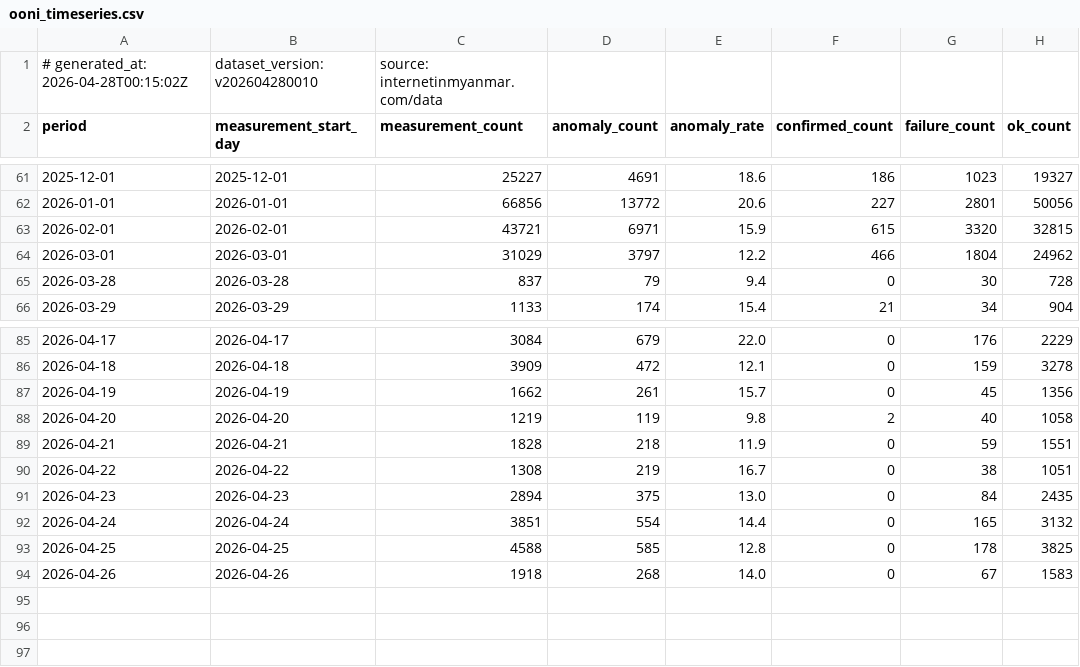
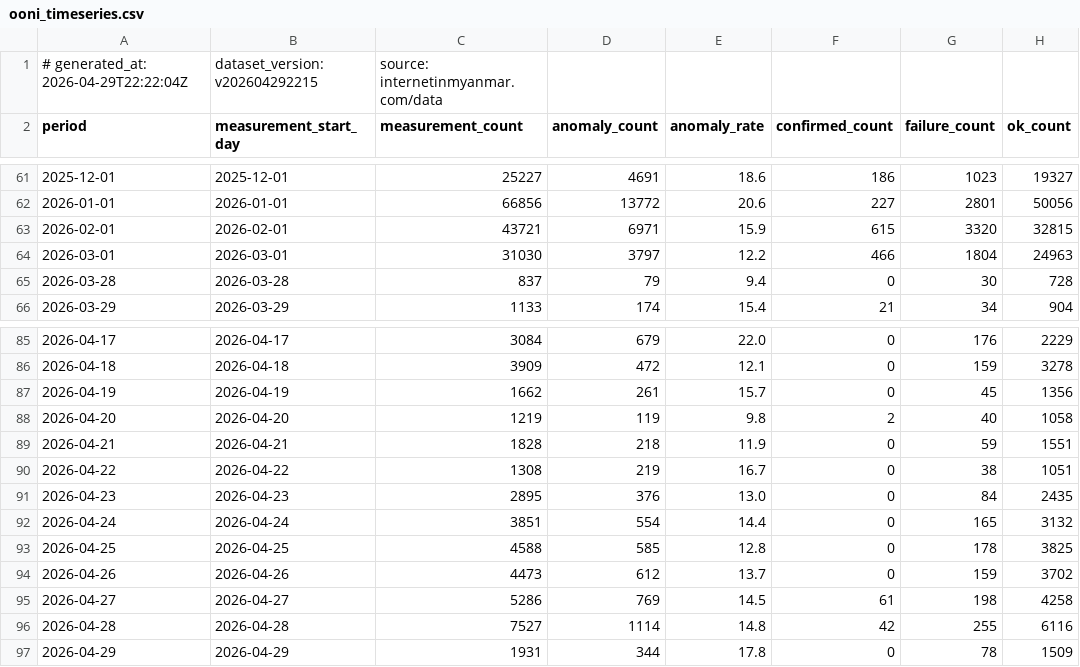
Before and after one commit to Arrgghh12/internetinmyanmar-v2, a CSV file: public/data/ooni_timeseries.csv, drawn as a sheet; only a part is shown, gaps mark what is left out.

Commit message:
data: update ooni_timeseries.csv 2026-04-29 22:22 UTC

```diff
--- a/public/data/ooni_timeseries.csv
+++ b/public/data/ooni_timeseries.csv
@@ -1,2 +1,2 @@
-# generated_at: 2026-04-28T00:15:02Z, dataset_version: v202604280010, source: internetinmyanmar.com/data
+# generated_at: 2026-04-29T22:22:04Z, dataset_version: v202604292215, source: internetinmyanmar.com/data
 period,measurement_start_day,measurement_count,anomaly_count,anomaly_rate,confirmed_count,failure_count,ok_count
@@ -63,3 +63,3 @@ period,measurement_start_day,measurement_count,anomaly_count,anomaly_rate,confir
 2026-02-01,2026-02-01,43721,6971,15.9,615,3320,32815
-2026-03-01,2026-03-01,31029,3797,12.2,466,1804,24962
+2026-03-01,2026-03-01,31030,3797,12.2,466,1804,24963
 2026-03-28,2026-03-28,837,79,9.4,0,30,728
@@ -90,5 +90,8 @@ period,measurement_start_day,measurement_count,anomaly_count,anomaly_rate,confir
 2026-04-22,2026-04-22,1308,219,16.7,0,38,1051
-2026-04-23,2026-04-23,2894,375,13.0,0,84,2435
+2026-04-23,2026-04-23,2895,376,13.0,0,84,2435
 2026-04-24,2026-04-24,3851,554,14.4,0,165,3132
 2026-04-25,2026-04-25,4588,585,12.8,0,178,3825
-2026-04-26,2026-04-26,1918,268,14.0,0,67,1583
+2026-04-26,2026-04-26,4473,612,13.7,0,159,3702
+2026-04-27,2026-04-27,5286,769,14.5,61,198,4258
+2026-04-28,2026-04-28,7527,1114,14.8,42,255,6116
+2026-04-29,2026-04-29,1931,344,17.8,0,78,1509
```
